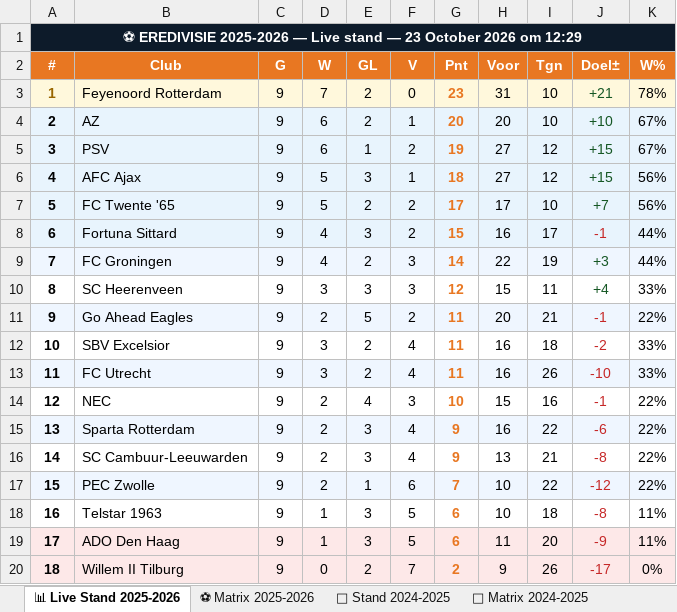
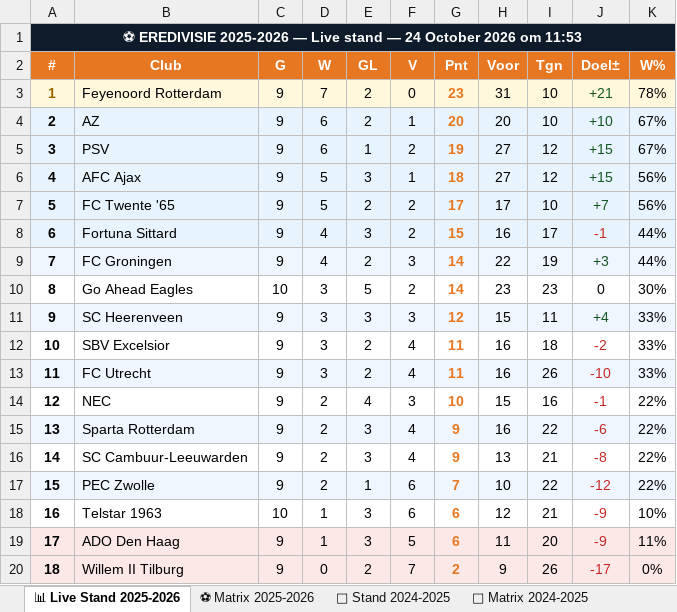
Before and after one commit to Graceland1502/Eredivisie, an Excel workbook: Eredivisie_Live.xlsx, sheet 📊 Live Stand 2025-2026, drawn as a sheet; values as stored, in another font and other column widths than the file's, no borders; removed rows and columns are numbered as before the commit, all else as after; the diff names each change by its address in the sheet, - before the commit and + after, or states it on an @@ line.

Commit message:
Eredivisie bijgewerkt 24-10-2026 11:53

```diff
--- a/Eredivisie_Live.xlsx (sheet 📊 Live Stand 2025-2026)
+++ b/Eredivisie_Live.xlsx (sheet 📊 Live Stand 2025-2026)
-A1 (#): …stand — 23 October 2026 om 12:29
+A1 (#): …stand — 24 October 2026 om 11:53
+row 10: 8 | Go Ahead Eagles | 10 | 3 | 5 | 2 | 14 | 23 | 23 | 0 | 30%
-A11 (#): 8
+A11 (#): 9
-A11:K11 fill: none
+A11:K11 fill: #EFF6FF
-row 11: 9 | Go Ahead Eagles | 9 | 2 | 5 | 2 | 11 | 20 | 21 | -1 | 22%
-C18 (G): 9
+C18 (G): 10
-F18 (V): 5
+F18 (V): 6
-H18 (Voor): 10
+H18 (Voor): 12
-I18 (Tgn): 18
+I18 (Tgn): 21
-J18 (Doel±): -8
+J18 (Doel±): -9
-K18 (W%): 11%
+K18 (W%): 10%
```
Also changed, not shown: sheet ⚽ Matrix 2025-2026.
